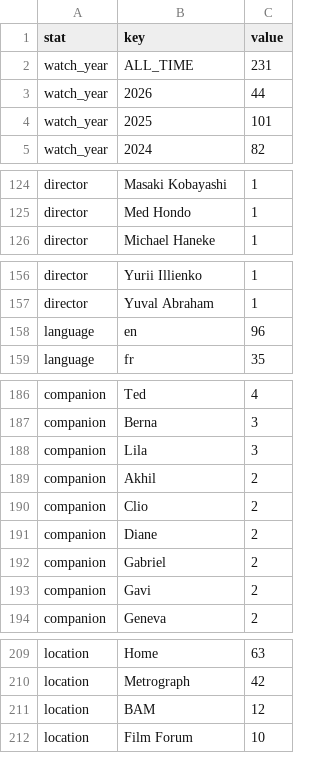
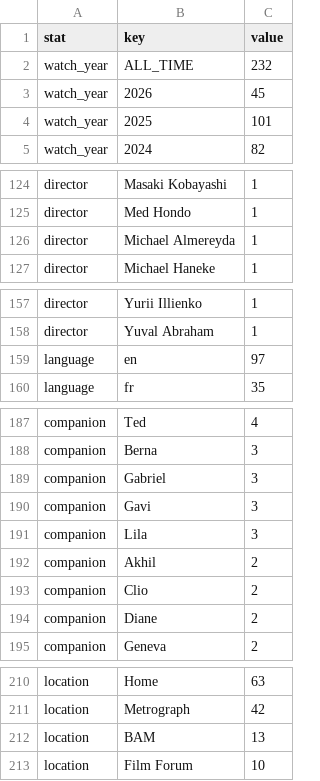
Before and after one commit to shreshthkhilani/s4s-filmstruck, a CSV file: data/stats.csv, drawn as a sheet; only a part is shown, gaps mark what is left out; the diff covers the shown part only.

```diff
--- a/data/stats.csv
+++ b/data/stats.csv
@@ -1,4 +1,4 @@
 stat,key,value
-watch_year,ALL_TIME,231
-watch_year,2026,44
+watch_year,ALL_TIME,232
+watch_year,2026,45
 watch_year,2025,101
@@ -125,2 +125,3 @@ director,Masaki Kobayashi,1
 director,Med Hondo,1
+director,Michael Almereyda,1
 director,Michael Haneke,1
@@ -157,3 +158,3 @@ director,Yurii Illienko,1
 director,Yuval Abraham,1
-language,en,96
+language,en,97
 language,fr,35
@@ -187,2 +188,4 @@ companion,Ted,4
 companion,Berna,3
+companion,Gabriel,3
+companion,Gavi,3
 companion,Lila,3
@@ -191,4 +194,2 @@ companion,Clio,2
 companion,Diane,2
-companion,Gabriel,2
-companion,Gavi,2
 companion,Geneva,2
@@ -210,3 +211,3 @@ location,Home,63
 location,Metrograph,42
-location,BAM,12
+location,BAM,13
 location,Film Forum,10
```
Also changed, not shown: 1 edited cell elsewhere in this file, data/films.csv, data/log.csv.
